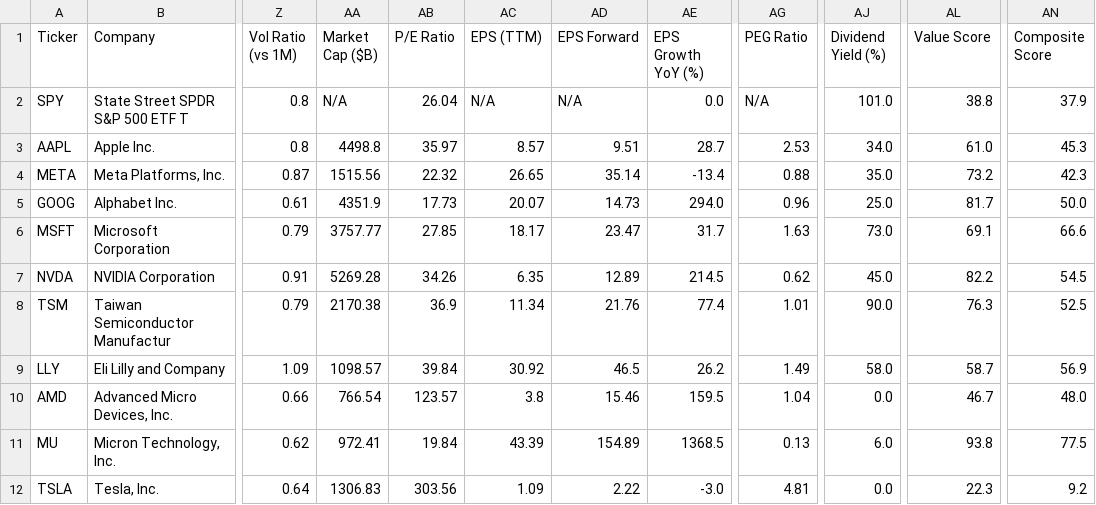
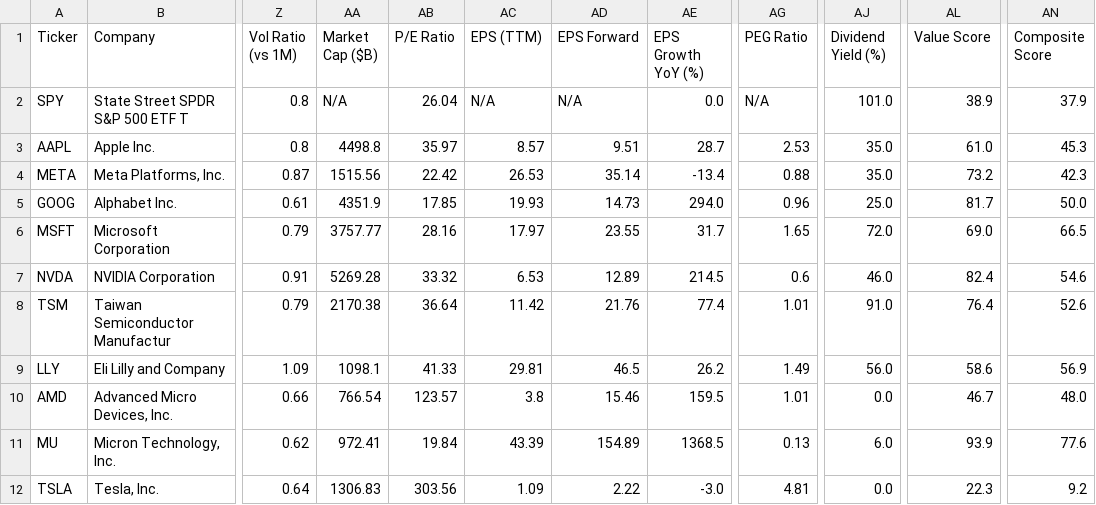
Before and after one commit to runyuzhang1007/stock-dashboard, a CSV file: stock_analysis.csv, drawn as a sheet; only a part is shown, gaps mark what is left out; the diff names each change by its address in the sheet, - before the commit and + after, or states it on an @@ line.

```diff
--- a/stock_analysis.csv
+++ b/stock_analysis.csv
-AL2 (Value Score): 38.8
+AL2 (Value Score): 38.9
-AJ3 (Dividend Yield (%)): 34.0
+AJ3 (Dividend Yield (%)): 35.0
-AB4 (P/E Ratio): 22.32
+AB4 (P/E Ratio): 22.42
-AC4 (EPS (TTM)): 26.65
+AC4 (EPS (TTM)): 26.53
-AB5 (P/E Ratio): 17.73
+AB5 (P/E Ratio): 17.85
-AC5 (EPS (TTM)): 20.07
+AC5 (EPS (TTM)): 19.93
-AB6 (P/E Ratio): 27.85
+AB6 (P/E Ratio): 28.16
-AC6 (EPS (TTM)): 18.17
+AC6 (EPS (TTM)): 17.97
-AD6 (EPS Forward): 23.47
+AD6 (EPS Forward): 23.55
-AG6 (PEG Ratio): 1.63
+AG6 (PEG Ratio): 1.65
-AJ6 (Dividend Yield (%)): 73.0
+AJ6 (Dividend Yield (%)): 72.0
-AL6 (Value Score): 69.1
+AL6 (Value Score): 69.0
-AN6 (Composite Score): 66.6
+AN6 (Composite Score): 66.5
-AB7 (P/E Ratio): 34.26
+AB7 (P/E Ratio): 33.32
-AC7 (EPS (TTM)): 6.35
+AC7 (EPS (TTM)): 6.53
-AG7 (PEG Ratio): 0.62
+AG7 (PEG Ratio): 0.6
-AJ7 (Dividend Yield (%)): 45.0
+AJ7 (Dividend Yield (%)): 46.0
-AL7 (Value Score): 82.2
+AL7 (Value Score): 82.4
-AN7 (Composite Score): 54.5
+AN7 (Composite Score): 54.6
-AB8 (P/E Ratio): 36.9
+AB8 (P/E Ratio): 36.64
-AC8 (EPS (TTM)): 11.34
+AC8 (EPS (TTM)): 11.42
-AJ8 (Dividend Yield (%)): 90.0
+AJ8 (Dividend Yield (%)): 91.0
-AL8 (Value Score): 76.3
+AL8 (Value Score): 76.4
-AN8 (Composite Score): 52.5
+AN8 (Composite Score): 52.6
-AA9 (Market Cap ($B)): 1098.57
+AA9 (Market Cap ($B)): 1098.1
-AB9 (P/E Ratio): 39.84
+AB9 (P/E Ratio): 41.33
-AC9 (EPS (TTM)): 30.92
+AC9 (EPS (TTM)): 29.81
-AJ9 (Dividend Yield (%)): 58.0
+AJ9 (Dividend Yield (%)): 56.0
-AL9 (Value Score): 58.7
+AL9 (Value Score): 58.6
-AG10 (PEG Ratio): 1.04
+AG10 (PEG Ratio): 1.01
-AL11 (Value Score): 93.8
+AL11 (Value Score): 93.9
-AN11 (Composite Score): 77.5
+AN11 (Composite Score): 77.6
```
Also changed, not shown: 1 other file.
